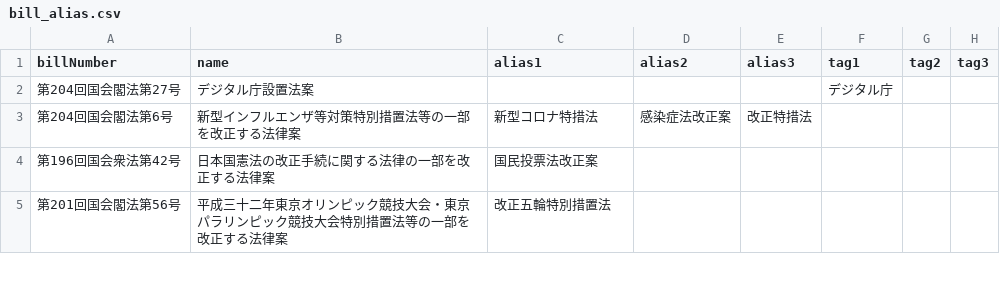
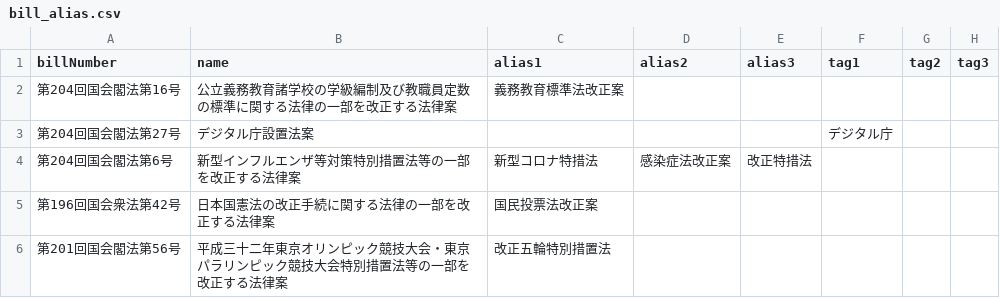
Before and after one commit to politylink/politylink-tools, a CSV file: data/bill_alias.csv, drawn as a sheet; only a part is shown.

```diff
--- a/data/bill_alias.csv
+++ b/data/bill_alias.csv
@@ -1,2 +1,3 @@
 billNumber,name,alias1,alias2,alias3,tag1,tag2,tag3
+第204回国会閣法第16号,公立義務教育諸学校の学級編制及び教職員定数の標準に関する法律の一部を改正する法律案,義務教育標準法改正案,,,,,
 第204回国会閣法第27号,デジタル庁設置法案,,,,デジタル庁,,
```
Also changed, not shown: 1 other file.
